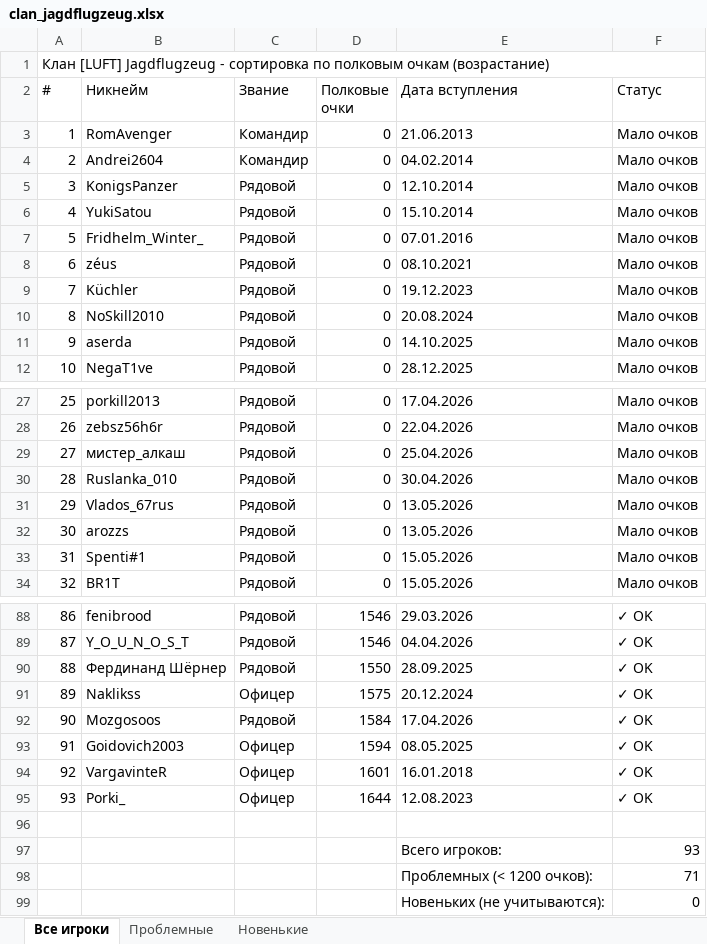
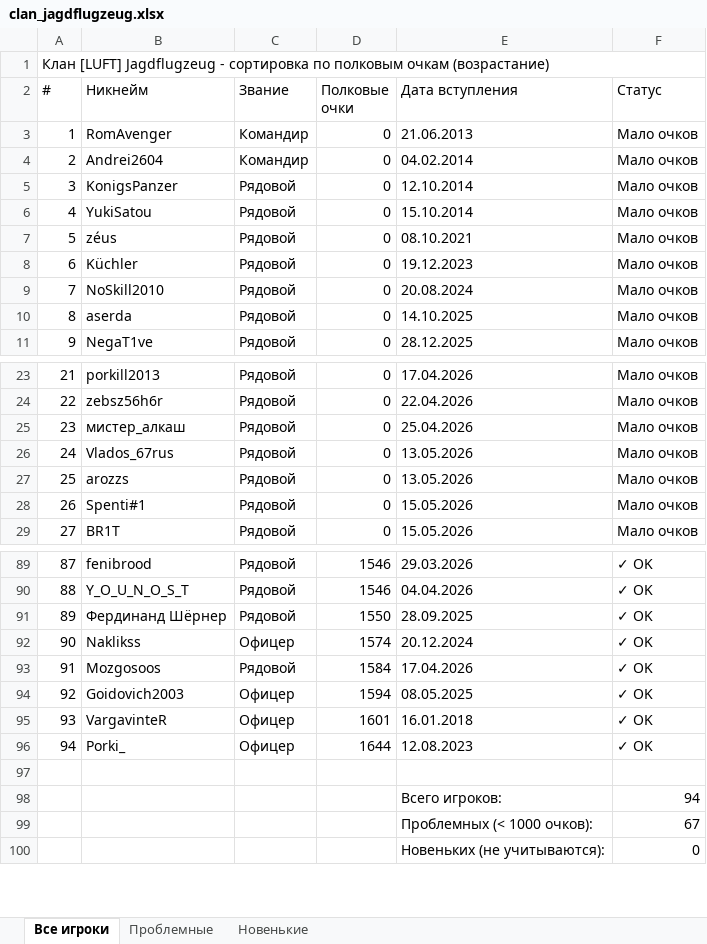
Before and after one commit to Ki1ka/wt3, an Excel workbook: clan_jagdflugzeug.xlsx, sheet Все игроки, drawn as a sheet; only a part is shown, gaps mark what is left out; values as stored, in another font and other column widths than the file's, no cell formats; removed rows and columns are numbered as before the commit, all else as after; the diff covers the shown part only; the diff names each change by its address in the sheet, - before the commit and + after, or states it on an @@ line.

```diff
--- a/clan_jagdflugzeug.xlsx (sheet Все игроки)
+++ b/clan_jagdflugzeug.xlsx (sheet Все игроки)
-row 7: 5 | Fridhelm_Winter_ | Рядовой | 0 | 07.01.2016 | Мало очков
@@ column A (#) renumbered from row 7 down @@
-row 30: 28 | Ruslanka_010 | Рядовой | 0 | 30.04.2026 | Мало очков
-D92 (Полковые очки): 1575
+D92 (Полковые очки): 1574
-F98 (Статус): 93
+F98 (Статус): 94
-row 98:  |  |  |  | Проблемных (< 1200 очков): | 71
+row 99:  |  |  |  | Проблемных (< 1000 очков): | 67
```
Also changed, not shown: 17 added rows, 14 removed rows and 14 edited cells elsewhere in this sheet, sheet Проблемные, sheet Новенькие, cell formats, 3 other files.
